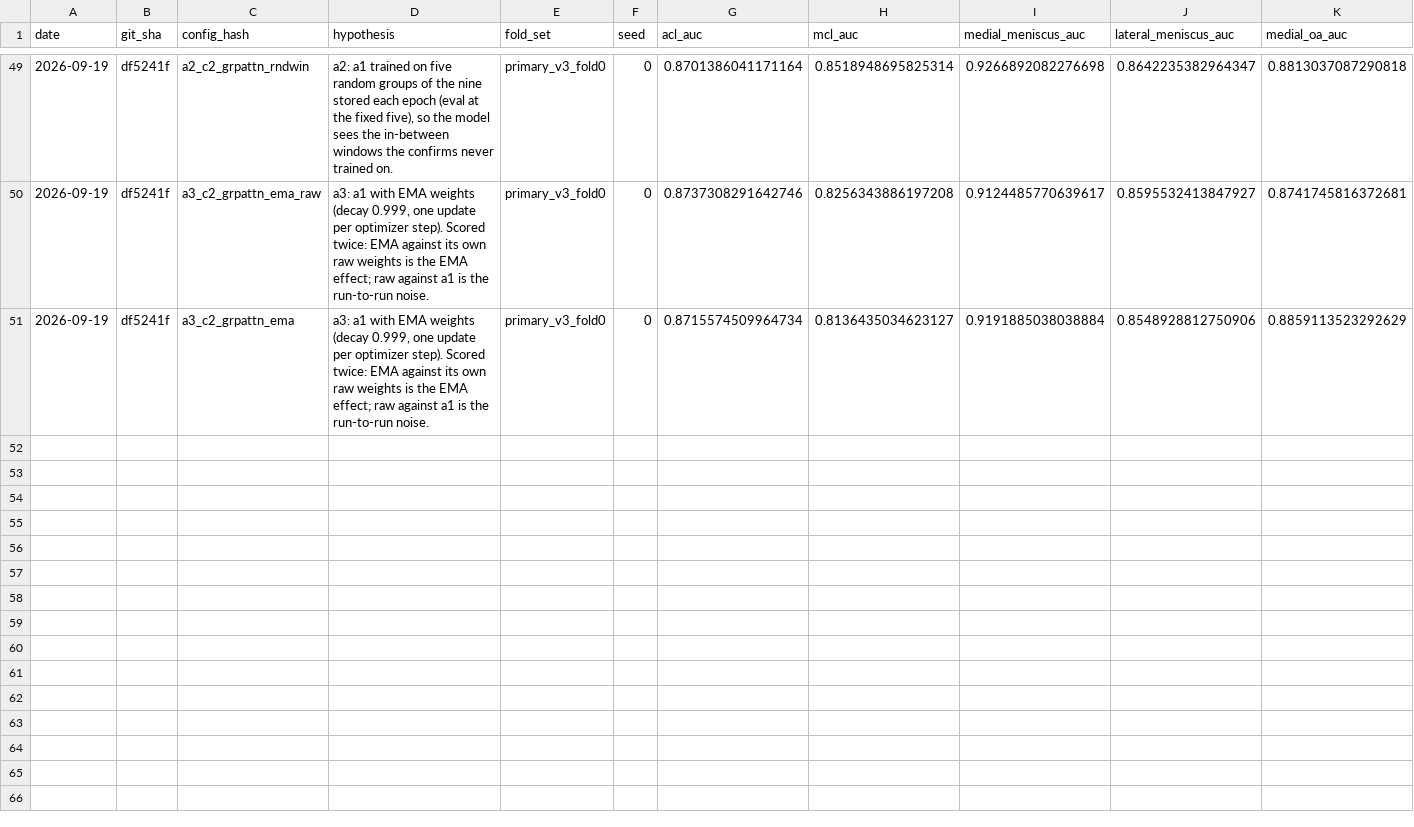
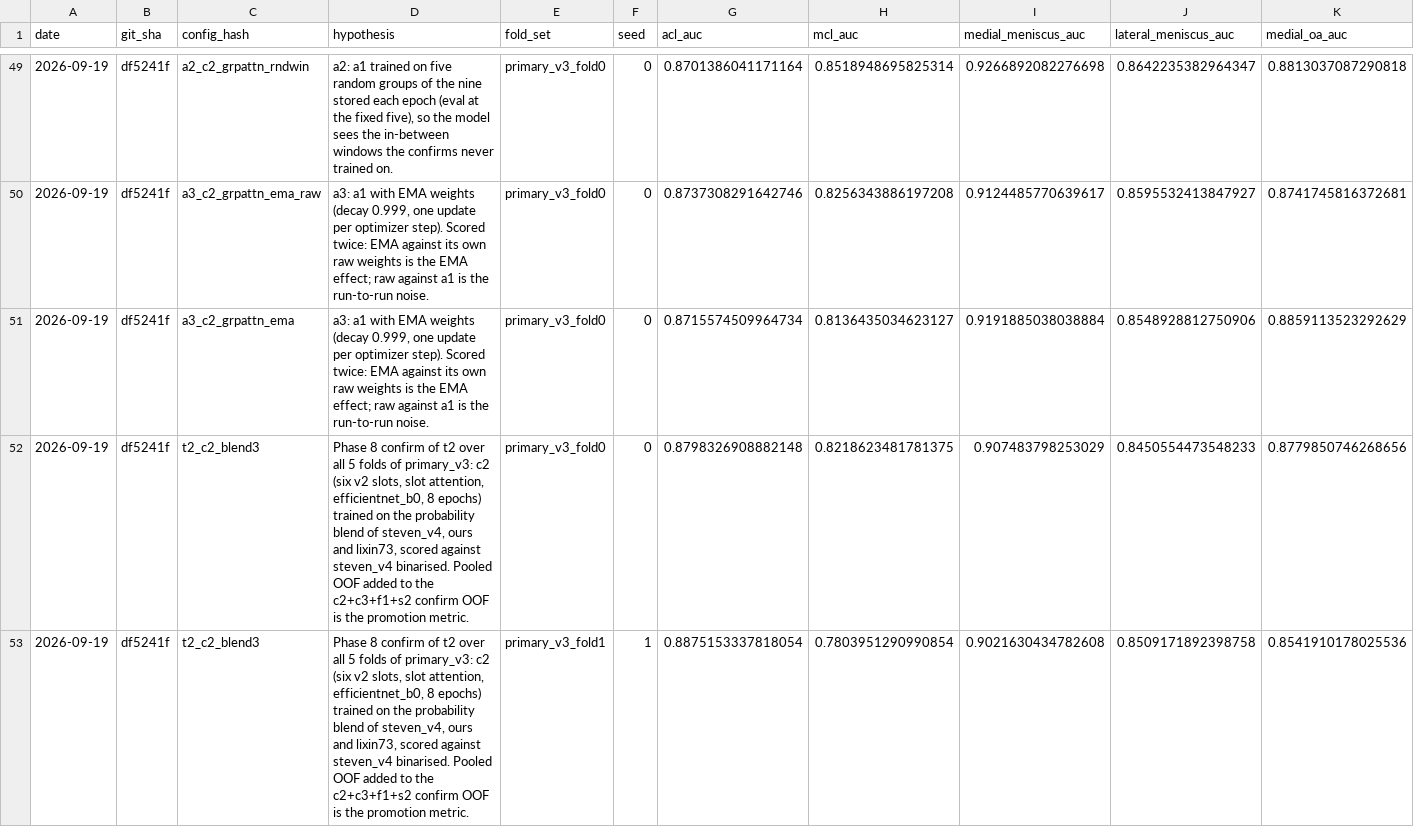
Before and after one commit to yaser0004/RSNA-Knee-Abnormality-Detection, a CSV file: results/experiments.csv, drawn as a sheet; only a part is shown, gaps mark what is left out; rows hold the shown columns only; the diff covers the shown part only; the diff names each change by its address in the sheet, - before the commit and + after, or states it on an @@ line.

Commit message:
Record the t2 confirm: best single member, promoted as a fifth

```diff
--- a/results/experiments.csv
+++ b/results/experiments.csv
+row 52: 2026-09-19 | df5241f | t2_c2_blend3 | Phase 8 confirm of t2 over all 5 folds of primary_v3: c2 (six v2 slots, slot attention, efficientnet_b0, 8 epochs) trained on the probability blend of steven_v4, ours and lixin73, scored against steven_v4 binarised. Pooled OOF added to the c2+c3+f1+s2 confirm OOF is the promotion metric. | primary_v3_fold0 | 0 | 0.8798326908882148 | 0.8218623481781375 | 0.907483798253029 | 0.8450554473548233 | 0.8779850746268656
+row 53: 2026-09-19 | df5241f | t2_c2_blend3 | Phase 8 confirm of t2 over all 5 folds of primary_v3: c2 (six v2 slots, slot attention, efficientnet_b0, 8 epochs) trained on the probability blend of steven_v4, ours and lixin73, scored against steven_v4 binarised. Pooled OOF added to the c2+c3+f1+s2 confirm OOF is the promotion metric. | primary_v3_fold1 | 1 | 0.8875153337818054 | 0.7803951290990854 | 0.9021630434782608 | 0.8509171892398758 | 0.8541910178025536
```
Also changed, not shown: 4 added rows elsewhere in this file, 1 other file.
